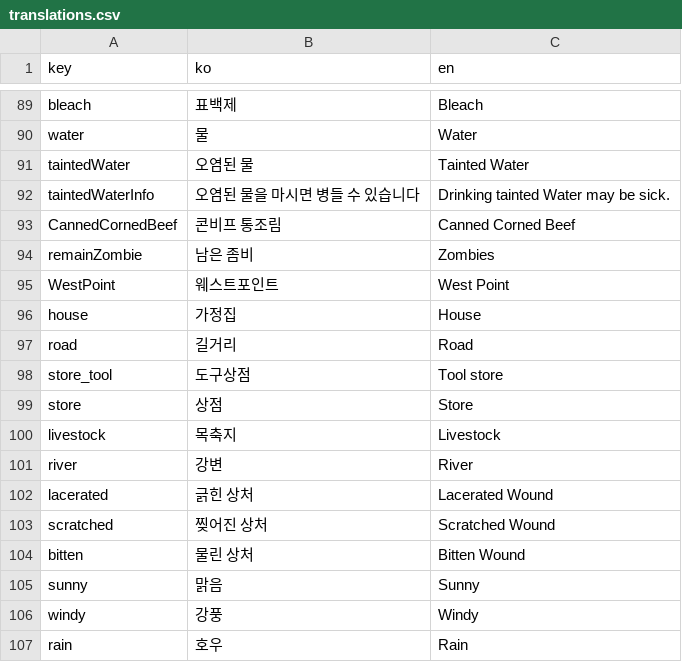
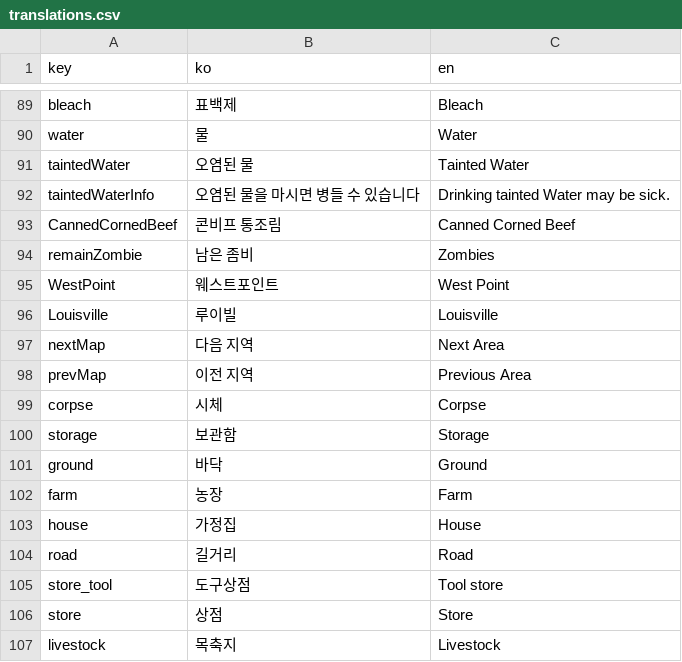
Before and after one commit to k0kk0r0/projectZBstats, a CSV file: translations.csv, drawn as a sheet; only a part is shown, gaps mark what is left out; the shorter side is filled out with more unchanged rows.

```diff
--- a/translations.csv
+++ b/translations.csv
@@ -95,2 +95,9 @@ remainZombie,남은 좀비,Zombies
 WestPoint,웨스트포인트,West Point
+Louisville,루이빌,Louisville
+nextMap,다음 지역,Next Area
+prevMap,이전 지역,Previous Area
+corpse,시체,Corpse
+storage,보관함,Storage
+ground,바닥,Ground
+farm,농장,Farm
 house,가정집,House
```
Also changed, not shown: 7 other files.
